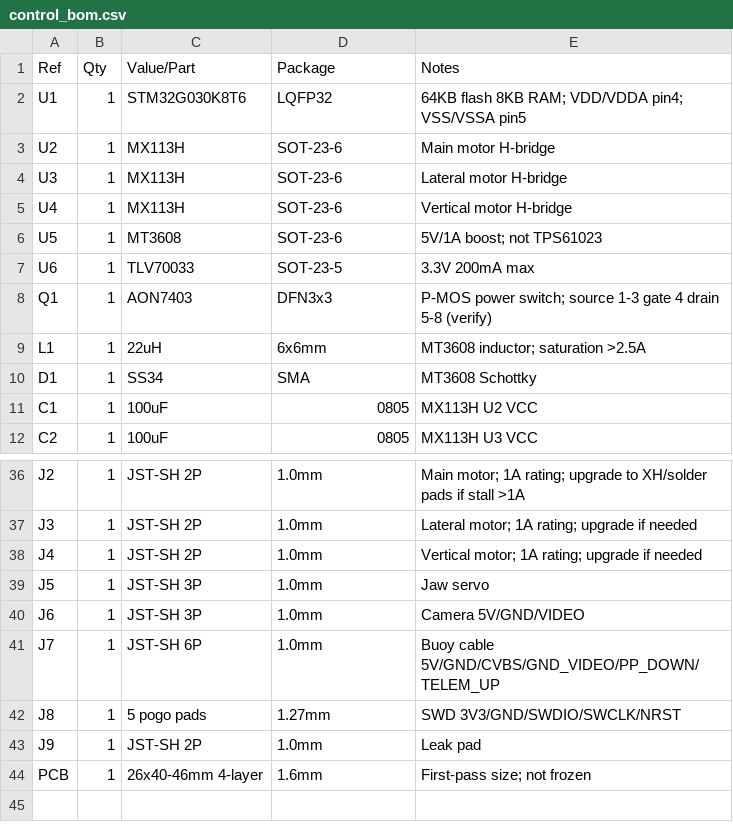
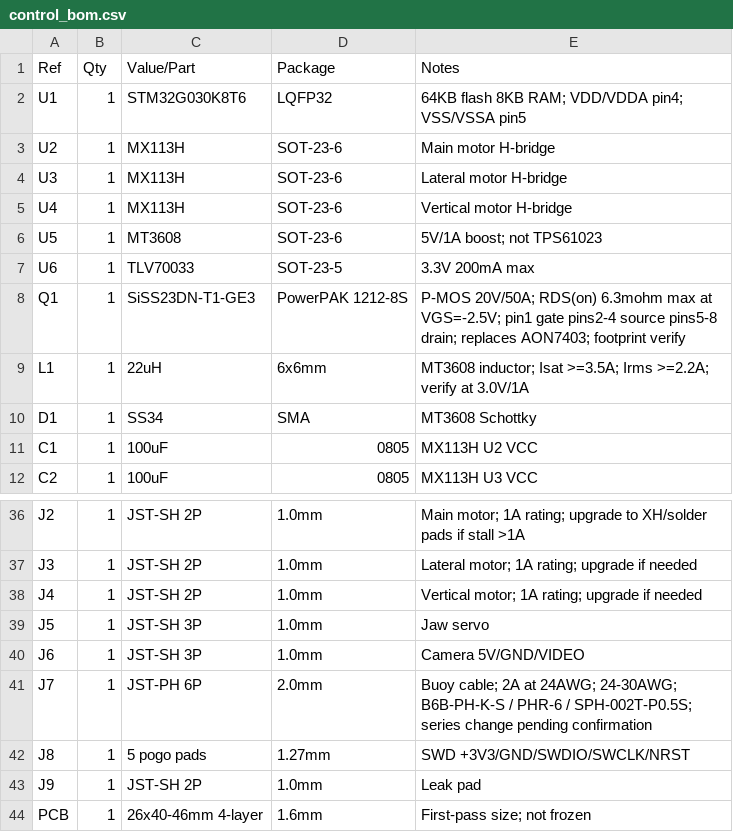
Before and after one commit to yxjsvsj/Shark_V4_Buoy_5G8_2G4, a CSV file: hardware/V4_Buoy_5G8_2G4/control_bom.csv, drawn as a sheet; only a part is shown, gaps mark what is left out.

Commit message:
P0 round 2: fix LED net, Q1, J7, and netlist checks
LED is now PB0 -> R7 -> LED -> GND. Q1 is SiSS23DN-T1-GE3 with a specified -2.5V RDS(on). J7 is proposed as JST-PH 6P for 24AWG power and remains pending confirmation. MT3608 input current and L1 saturation are corrected, net names are canonicalized, and check_netlist.py adds structural regression checks.

```diff
--- a/hardware/V4_Buoy_5G8_2G4/control_bom.csv
+++ b/hardware/V4_Buoy_5G8_2G4/control_bom.csv
@@ -7,4 +7,4 @@ U5,1,MT3608,SOT-23-6,5V/1A boost; not TPS61023
 U6,1,TLV70033,SOT-23-5,3.3V 200mA max
-Q1,1,AON7403,DFN3x3,P-MOS power switch; source 1-3 gate 4 drain 5-8 (verify)
-L1,1,22uH,6x6mm,MT3608 inductor; saturation >2.5A
+Q1,1,SiSS23DN-T1-GE3,PowerPAK 1212-8S,P-MOS 20V/50A; RDS(on) 6.3mohm max at VGS=-2.5V; pin1 gate pins2-4 source pins5-8 drain; replaces AON7403; footprint verify
+L1,1,22uH,6x6mm,MT3608 inductor; Isat >=3.5A; Irms >=2.2A; verify at 3.0V/1A
 D1,1,SS34,SMA,MT3608 Schottky
@@ -40,4 +40,4 @@ J5,1,JST-SH 3P,1.0mm,Jaw servo
 J6,1,JST-SH 3P,1.0mm,Camera 5V/GND/VIDEO
-J7,1,JST-SH 6P,1.0mm,Buoy cable 5V/GND/CVBS/GND_VIDEO/PP_DOWN/TELEM_UP
-J8,1,5 pogo pads,1.27mm,SWD 3V3/GND/SWDIO/SWCLK/NRST
+J7,1,JST-PH 6P,2.0mm,Buoy cable; 2A at 24AWG; 24-30AWG; B6B-PH-K-S / PHR-6 / SPH-002T-P0.5S; series change pending confirmation
+J8,1,5 pogo pads,1.27mm,SWD +3V3/GND/SWDIO/SWCLK/NRST
 J9,1,JST-SH 2P,1.0mm,Leak pad
```
Also changed, not shown: hardware/V4_Buoy_5G8_2G4/bom.csv, hardware/V4_Buoy_5G8_2G4/control_pinout.csv, 11 other files.
